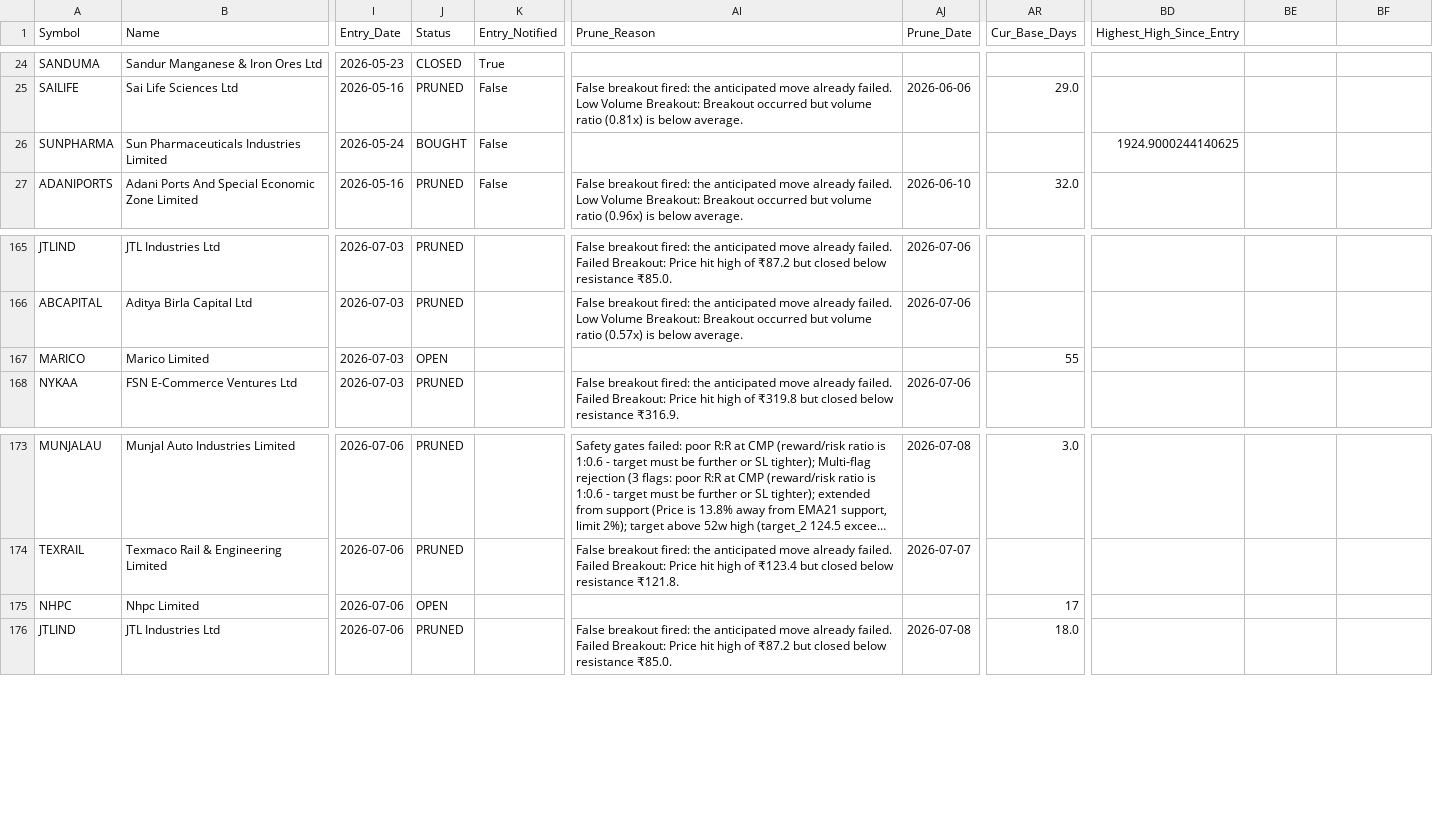
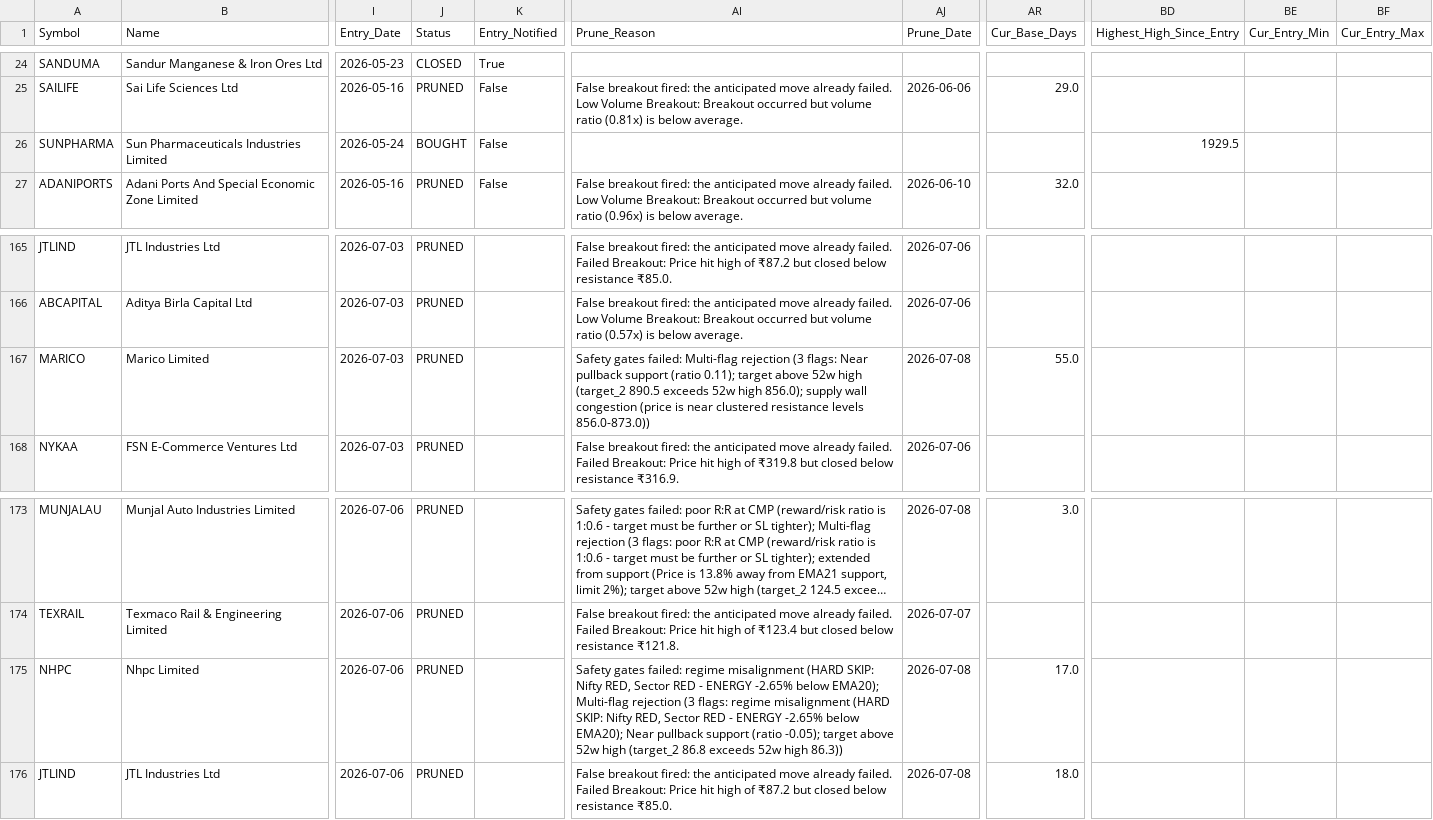
Before and after one commit to AbhiAbhiAbhi/swing-sentinel, a CSV file: data/positions.csv, drawn as a sheet; only a part is shown, gaps mark what is left out; long unchanged cells end in …; the diff covers the shown part only; the diff names each change by its address in the sheet, - before the commit and + after, or states it on an @@ line.

```diff
--- a/data/positions.csv
+++ b/data/positions.csv
-BE1: (empty)
+BE1: Cur_Entry_Min
-BF1: (empty)
+BF1: Cur_Entry_Max
-BD26 (Highest_High_Since_Entry): 1924.9000244140625
+BD26 (Highest_High_Since_Entry): 1929.5
-J167 (Status): OPEN
+J167 (Status): PRUNED
-AI167 (Prune_Reason): (empty)
+AI167 (Prune_Reason): Safety gates failed: Multi-flag rejection (3 flags: Near pullback support (ratio 0.11); target above 52w high (target_2 890.5 exceeds 52w high 856.0); supply wall congestion (price is near clustered resistance levels 856.0-873.0))
-AJ167 (Prune_Date): (empty)
+AJ167 (Prune_Date): 2026-07-08
-AR167 (Cur_Base_Days): 55
+AR167 (Cur_Base_Days): 55.0
-J175 (Status): OPEN
+J175 (Status): PRUNED
-AI175 (Prune_Reason): (empty)
+AI175 (Prune_Reason): Safety gates failed: regime misalignment (HARD SKIP: Nifty RED, Sector RED - ENERGY -2.65% below EMA20); Multi-flag rejection (3 flags: regime misalignment (HARD SKIP: Nifty RED, Sector RED - ENERGY -2.65% below EMA20); Near pullback support (ratio -0.05); target above 52w high (target_2 86.8 exceeds 52w high 86.3))
-AJ175 (Prune_Date): (empty)
+AJ175 (Prune_Date): 2026-07-08
-AR175 (Cur_Base_Days): 17
+AR175 (Cur_Base_Days): 17.0
```
Also changed, not shown: 1 added row and 28 edited cells elsewhere in this file, 8 other files.
